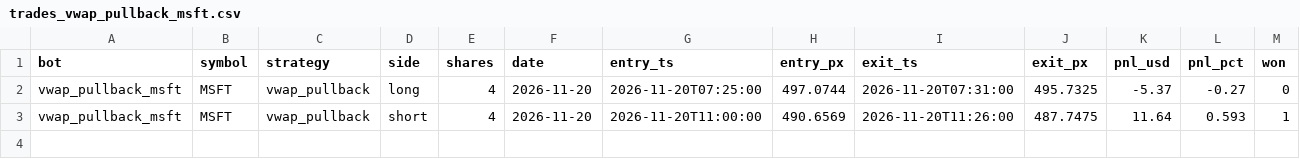
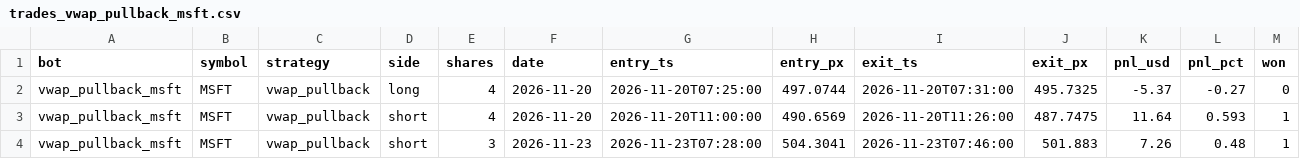
Before and after one commit to michaeldeuchar-dotcom/stock-paper-bot, a CSV file: data/trades_vwap_pullback_msft.csv, drawn as a sheet; only a part is shown; rows hold the shown columns only; the diff names each change by its address in the sheet, - before the commit and + after, or states it on an @@ line.

```diff
--- a/data/trades_vwap_pullback_msft.csv
+++ b/data/trades_vwap_pullback_msft.csv
+row 4: vwap_pullback_msft | MSFT | vwap_pullback | short | 3 | 2026-11-23 | 2026-11-23T07:28:00 | 504.3041 | 2026-11-23T07:46:00 | 501.883 | 7.26 | 0.48 | 1
```
Also changed, not shown: data/trades_momentum_hhll_nvda.csv, 3 other files.
